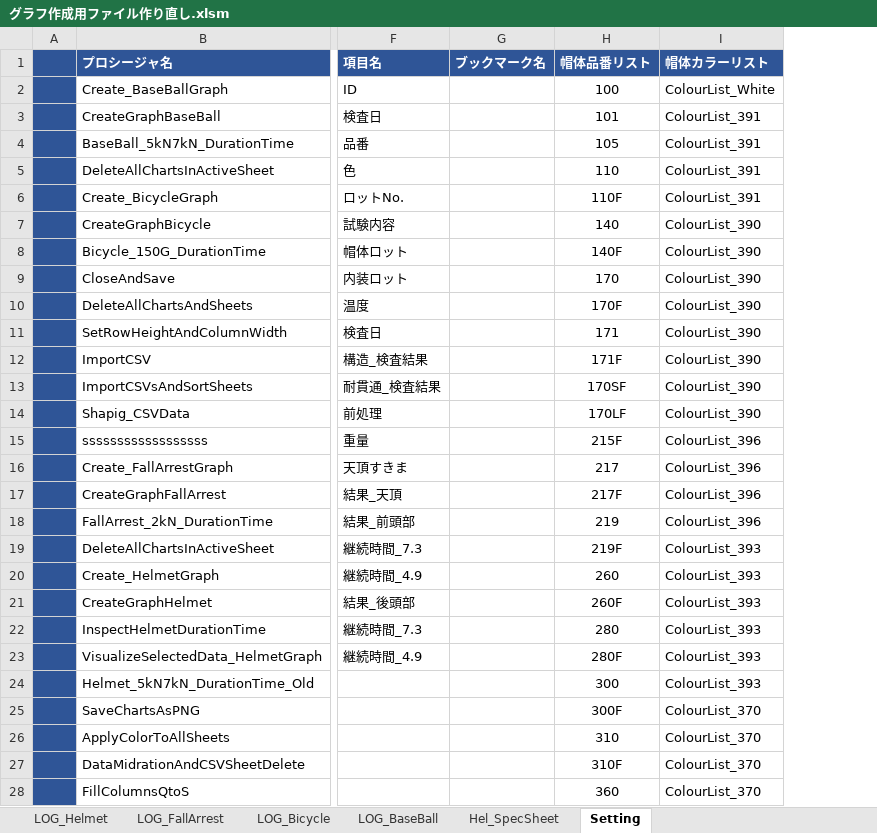
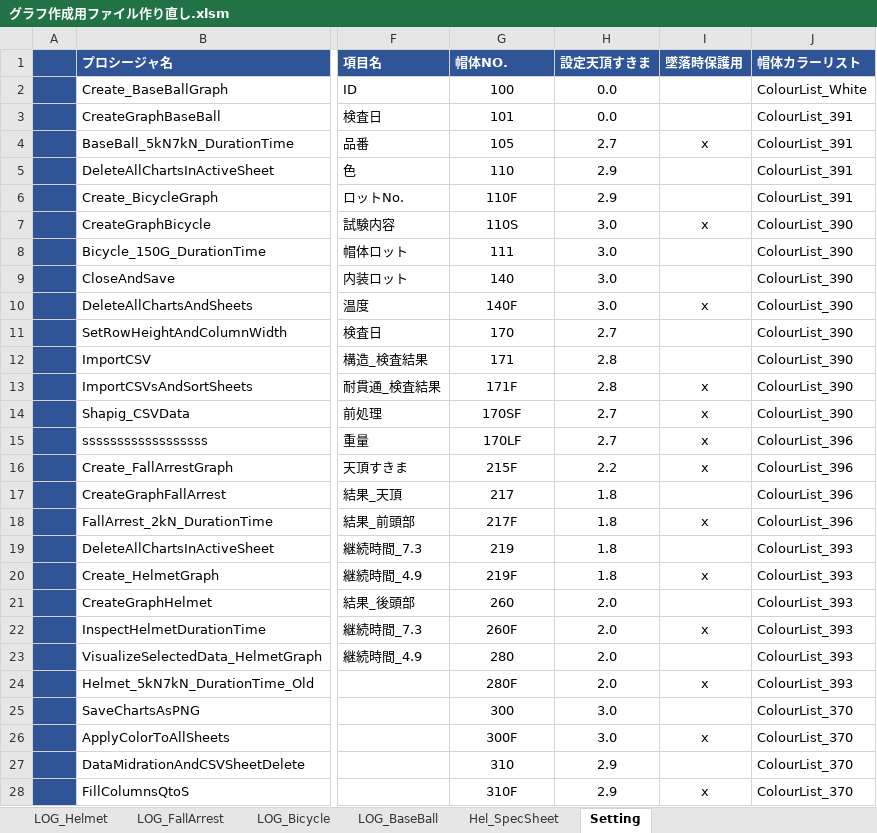
Before and after one commit to ryojiyama/VBA, an Excel workbook: bin/グラフ作成用ファイル作り直し.xlsm, sheet Setting, drawn as a sheet; only a part is shown, gaps mark what is left out; values as stored, in another font and other column widths than the file's, no borders; charts and pictures not drawn; 4 other sheets too large or unreadable and not compared; removed rows and columns are numbered as before the commit, all else as after; the diff covers the shown part only; the diff names each change by its address in the sheet, - before the commit and + after, or states it on an @@ line.

```diff
--- a/bin/グラフ作成用ファイル作り直し.xlsm (sheet Setting)
+++ b/bin/グラフ作成用ファイル作り直し.xlsm (sheet Setting)
-column G (ブックマーク名), empty
+column H (設定天頂すきま), rows 2-28: 0.0 | 0.0 | 2.7 | 2.9 | 2.9 | 3.0 | 3.0 | 3.0 | 3.0 | 2.7 | 2.8 | 2.8 | 2.7 | 2.7 | 2.2 | 1.8 | 1.8 | 1.8 | 1.8 | 2.0 | 2.0 | 2.0 | 2.0 | 3.0 | 3.0 | 2.9 | 2.9
+column I (墜落時保護用), rows 4-28: x |  |  | x |  |  | x |  |  | x | x | x | x |  | x |  | x |  | x |  | x |  | x |  | x
-G1: 帽体品番リスト
+G1: 帽体NO.
-G7 (帽体NO.): 140
+G7 (帽体NO.): 110S
-G8 (帽体NO.): 140F
+G8 (帽体NO.): 111
-G9 (帽体NO.): 170
+G9 (帽体NO.): 140
-G10 (帽体NO.): 170F
+G10 (帽体NO.): 140F
-G11 (帽体NO.): 171
+G11 (帽体NO.): 170
-G12 (帽体NO.): 171F
+G12 (帽体NO.): 171
-G13 (帽体NO.): 170SF
+G13 (帽体NO.): 171F
-G14 (帽体NO.): 170LF
+G14 (帽体NO.): 170SF
-G15 (帽体NO.): 215F
+G15 (帽体NO.): 170LF
-G16 (帽体NO.): 217
+G16 (帽体NO.): 215F
-G17 (帽体NO.): 217F
+G17 (帽体NO.): 217
-G18 (帽体NO.): 219
+G18 (帽体NO.): 217F
-G19 (帽体NO.): 219F
+G19 (帽体NO.): 219
-G20 (帽体NO.): 260
+G20 (帽体NO.): 219F
-G21 (帽体NO.): 260F
+G21 (帽体NO.): 260
-G22 (帽体NO.): 280
+G22 (帽体NO.): 260F
-G23 (帽体NO.): 280F
+G23 (帽体NO.): 280
-G24 (帽体NO.): 300
+G24 (帽体NO.): 280F
-G25 (帽体NO.): 300F
+G25 (帽体NO.): 300
-G26 (帽体NO.): 310
+G26 (帽体NO.): 300F
-G27 (帽体NO.): 310F
+G27 (帽体NO.): 310
-G28 (帽体NO.): 360
+G28 (帽体NO.): 310F
```
Also changed, not shown: 20 edited cells elsewhere in this sheet, sheet Hel_SpecSheet, 23 other files.
